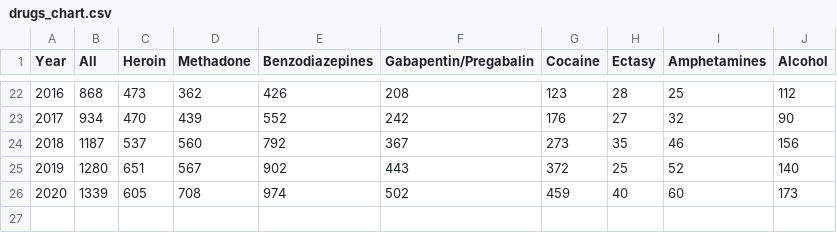
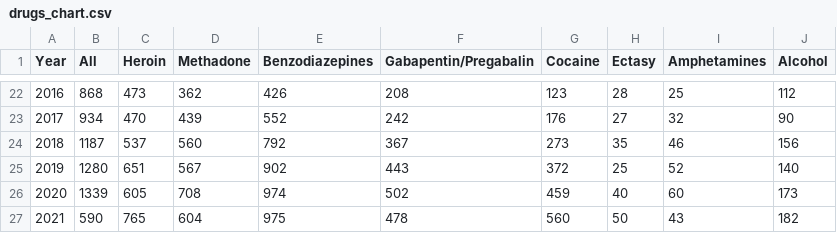
Before and after one commit to manshikarj/manshikarj.github.io, a CSV file: drugs_chart.csv, drawn as a sheet; only a part is shown, gaps mark what is left out.

Commit message:
Update drugs_chart.csv

```diff
--- a/drugs_chart.csv
+++ b/drugs_chart.csv
@@ -26 +26,2 @@ Year,All,Heroin,Methadone,Benzodiazepines,Gabapentin/Pregabalin,Cocaine,Ectasy,A
 2020,1339,605,708,974,502,459,40,60,173
+2021,590,765,604,975,478,560,50,43,182
```
